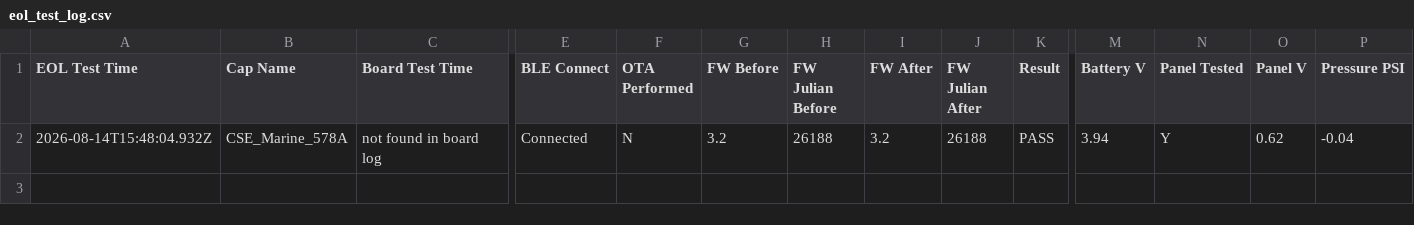
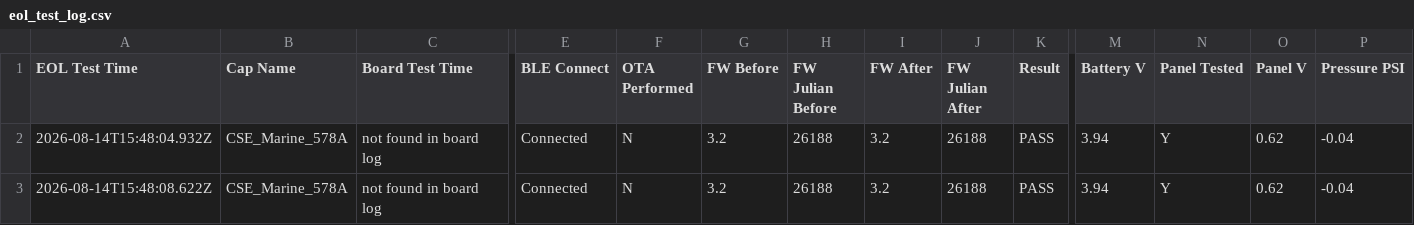
Before and after one commit to gmiedema-cse/cse-log-receiver-, a CSV file: EOL-testing/eol_test_log.csv, drawn as a sheet; only a part is shown, gaps mark what is left out; rows hold the shown columns only; the diff names each change by its address in the sheet, - before the commit and + after, or states it on an @@ line.

Commit message:
Update EOL test log (2 results)

```diff
--- a/EOL-testing/eol_test_log.csv
+++ b/EOL-testing/eol_test_log.csv
+row 3: 2026-08-14T15:48:08.622Z | CSE_Marine_578A | not found in board log | Connected | N | 3.2 | 26188 | 3.2 | 26188 | PASS | 3.94 | Y | 0.62 | -0.04
```
